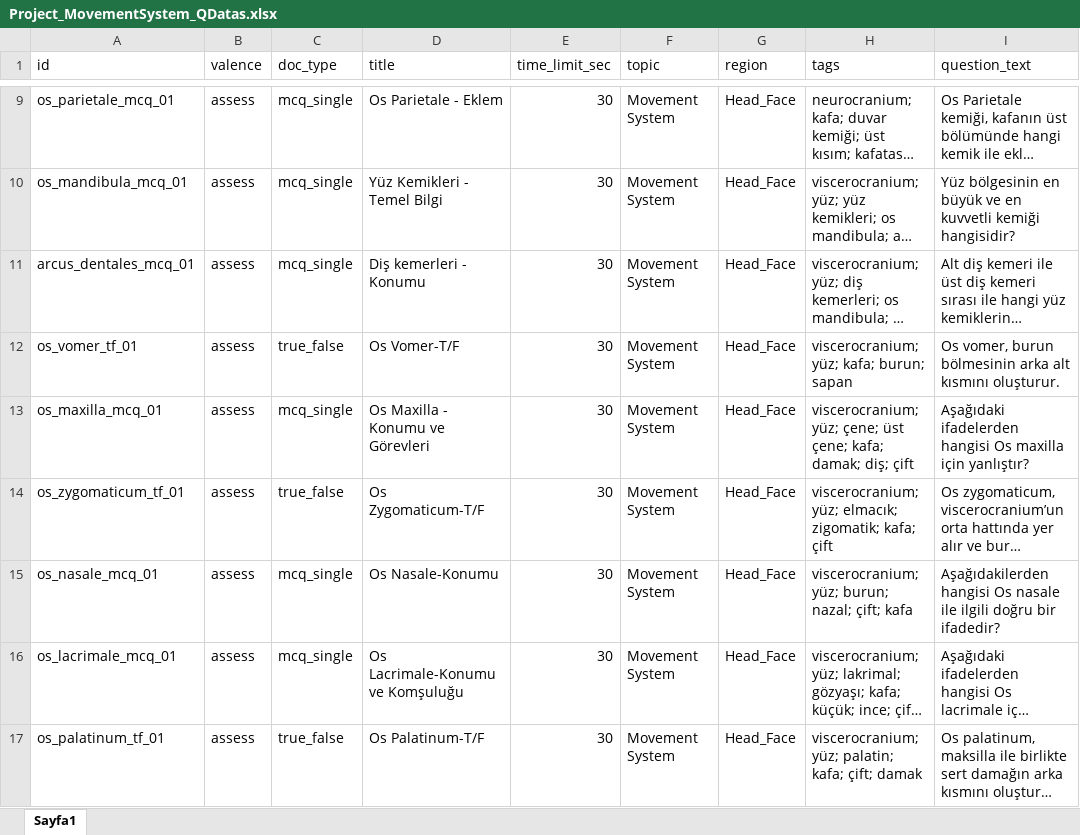
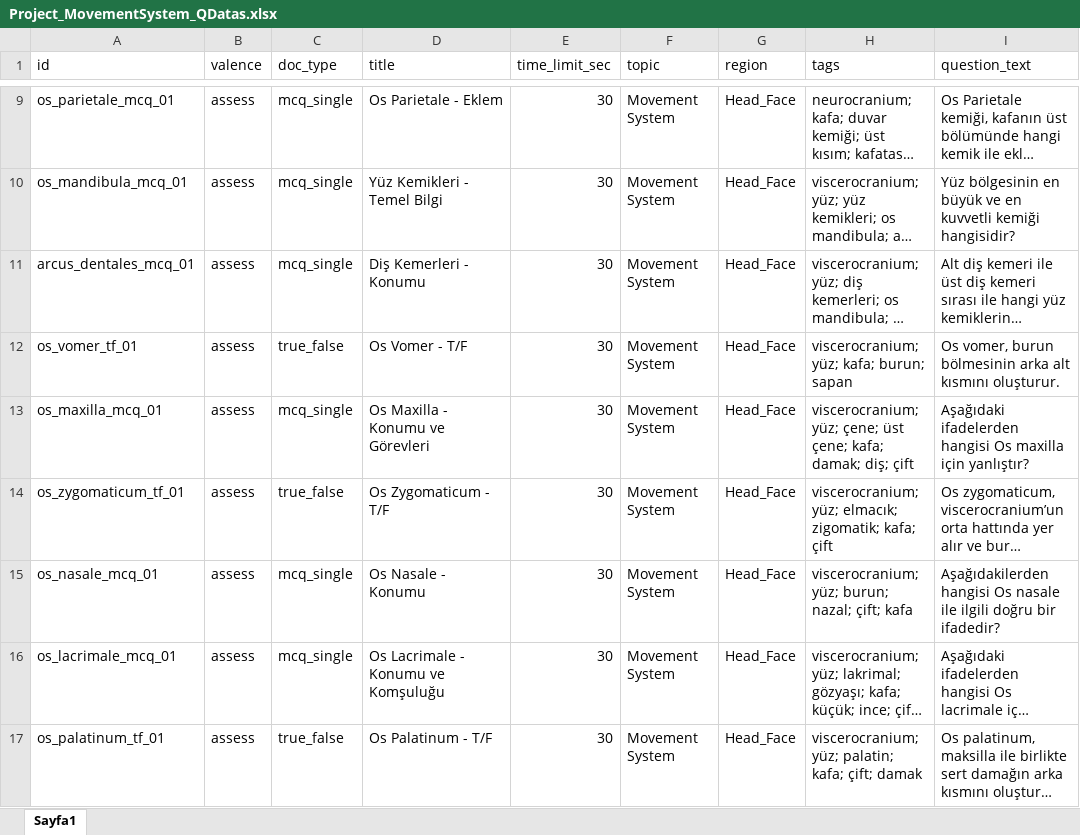
Before and after one commit to CankayaUniversity/ceng-407-408-2025-2026-VR-Anatomy-VR-Based-Educational-Interactive-Human-Anatomy-Training-Platform, an Excel workbook: ai/data/raw/Project_MovementSystem_QDatas.xlsx, sheet Sayfa1, drawn as a sheet; only a part is shown, gaps mark what is left out; long unchanged cells end in …; values as stored, in another font and other column widths than the file's, no borders; charts and pictures not drawn; the diff covers the shown part only; the diff names each change by its address in the sheet, - before the commit and + after, or states it on an @@ line.

```diff
--- a/ai/data/raw/Project_MovementSystem_QDatas.xlsx (sheet Sayfa1)
+++ b/ai/data/raw/Project_MovementSystem_QDatas.xlsx (sheet Sayfa1)
-D11 (title): Diş kemerleri - Konumu
+D11 (title): Diş Kemerleri - Konumu
-D12 (title): Os Vomer-T/F
+D12 (title): Os Vomer - T/F
-D14 (title): Os Zygomaticum-T/F
+D14 (title): Os Zygomaticum - T/F
-D15 (title): Os Nasale-Konumu
+D15 (title): Os Nasale - Konumu
-D16 (title): Os Lacrimale-Konumu ve Komşuluğu
+D16 (title): Os Lacrimale - Konumu ve Komşuluğu
-D17 (title): Os Palatinum-T/F
+D17 (title): Os Palatinum - T/F
```
Also changed, not shown: 64 added rows and 4 edited cells elsewhere in this sheet, ai/data/raw/Project_MovementSystem_EDatas.xlsx.
